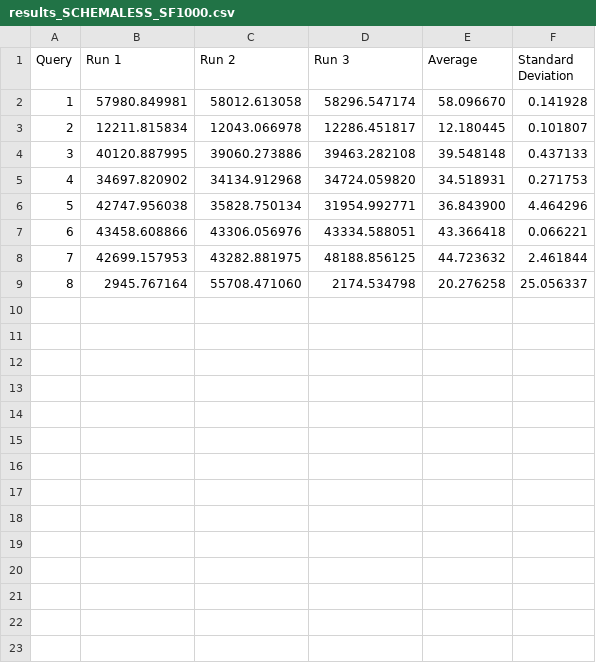
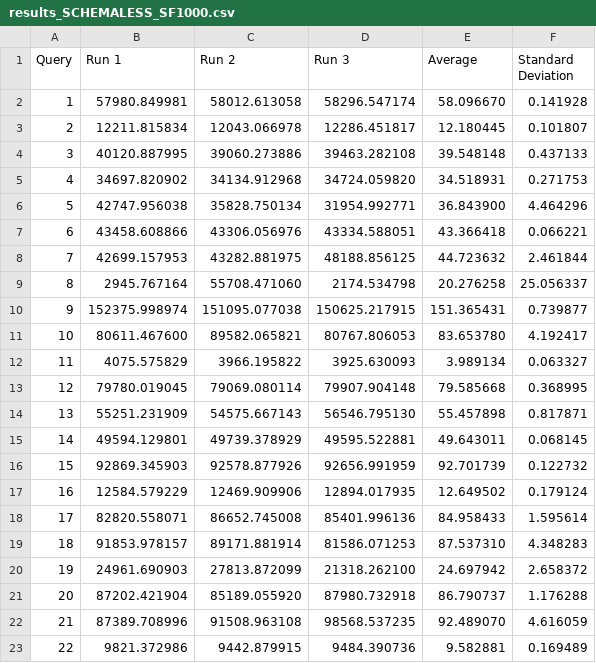
Before and after one commit to galli-leo/snowflake-tpch-benchmark, a CSV file: results/results_SCHEMALESS_SF1000.csv, drawn as a sheet.

```diff
--- a/results/results_SCHEMALESS_SF1000.csv
+++ b/results/results_SCHEMALESS_SF1000.csv
@@ -9 +9,15 @@ Query,Run 1,Run 2,Run 3,Average,Standard Deviation
 8,2945.767164,55708.471060,2174.534798,20.276258,25.056337
+9,152375.998974,151095.077038,150625.217915,151.365431,0.739877
+10,80611.467600,89582.065821,80767.806053,83.653780,4.192417
+11,4075.575829,3966.195822,3925.630093,3.989134,0.063327
+12,79780.019045,79069.080114,79907.904148,79.585668,0.368995
+13,55251.231909,54575.667143,56546.795130,55.457898,0.817871
+14,49594.129801,49739.378929,49595.522881,49.643011,0.068145
+15,92869.345903,92578.877926,92656.991959,92.701739,0.122732
+16,12584.579229,12469.909906,12894.017935,12.649502,0.179124
+17,82820.558071,86652.745008,85401.996136,84.958433,1.595614
+18,91853.978157,89171.881914,81586.071253,87.537310,4.348283
+19,24961.690903,27813.872099,21318.262100,24.697942,2.658372
+20,87202.421904,85189.055920,87980.732918,86.790737,1.176288
+21,87389.708996,91508.963108,98568.537235,92.489070,4.616059
+22,9821.372986,9442.879915,9484.390736,9.582881,0.169489
```
Also changed, not shown: results/results_SCHEMA_SF1000.csv, 6 other files.
